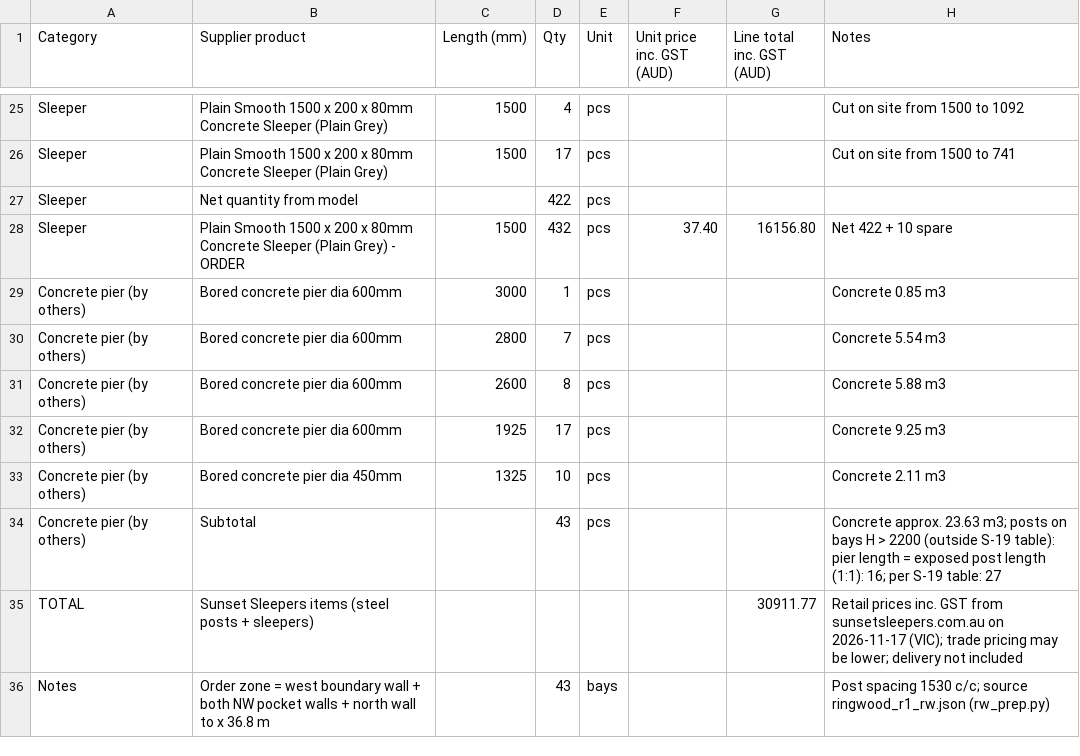
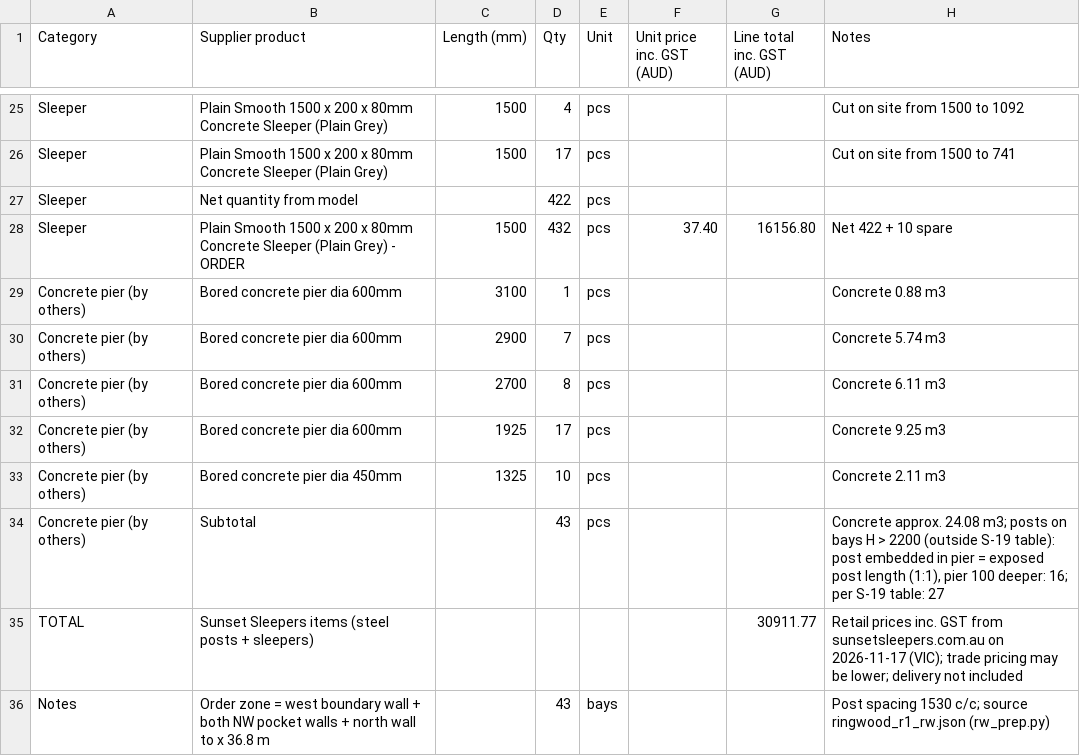
Before and after one commit to Jipeng-THEO/retainingwall, a CSV file: retaining_wall_order.csv, drawn as a sheet; only a part is shown, gaps mark what is left out.

```diff
--- a/retaining_wall_order.csv
+++ b/retaining_wall_order.csv
@@ -28,8 +28,8 @@ Sleeper,Net quantity from model,,422,pcs,,,
 Sleeper,Plain Smooth 1500 x 200 x 80mm Concrete Sleeper (Plain Grey) - ORDER,1500,432,pcs,37.40,16156.80,Net 422 + 10 spare
-Concrete pier (by others),Bored concrete pier dia 600mm,3000,1,pcs,,,Concrete 0.85 m3
-Concrete pier (by others),Bored concrete pier dia 600mm,2800,7,pcs,,,Concrete 5.54 m3
-Concrete pier (by others),Bored concrete pier dia 600mm,2600,8,pcs,,,Concrete 5.88 m3
+Concrete pier (by others),Bored concrete pier dia 600mm,3100,1,pcs,,,Concrete 0.88 m3
+Concrete pier (by others),Bored concrete pier dia 600mm,2900,7,pcs,,,Concrete 5.74 m3
+Concrete pier (by others),Bored concrete pier dia 600mm,2700,8,pcs,,,Concrete 6.11 m3
 Concrete pier (by others),Bored concrete pier dia 600mm,1925,17,pcs,,,Concrete 9.25 m3
 Concrete pier (by others),Bored concrete pier dia 450mm,1325,10,pcs,,,Concrete 2.11 m3
-Concrete pier (by others),Subtotal,,43,pcs,,,Concrete approx. 23.63 m3; posts on bays H > 2200 (outside S-19 table): pier length = exposed post length (1:1): 16; per S-19 table: 27
+Concrete pier (by others),Subtotal,,43,pcs,,,"Concrete approx. 24.08 m3; posts on bays H > 2200 (outside S-19 table): post embedded in pier = exposed post length (1:1), pier 100 deeper: 16; per S-19 table: 27"
 TOTAL,Sunset Sleepers items (steel posts + sleepers),,,,,30911.77,Retail prices inc. GST from sunsetsleepers.com.au on 2026-11-17 (VIC); trade pricing may be lower; delivery not included
```
Also changed, not shown: retaining_wall_rfq.csv, 1 other file.
